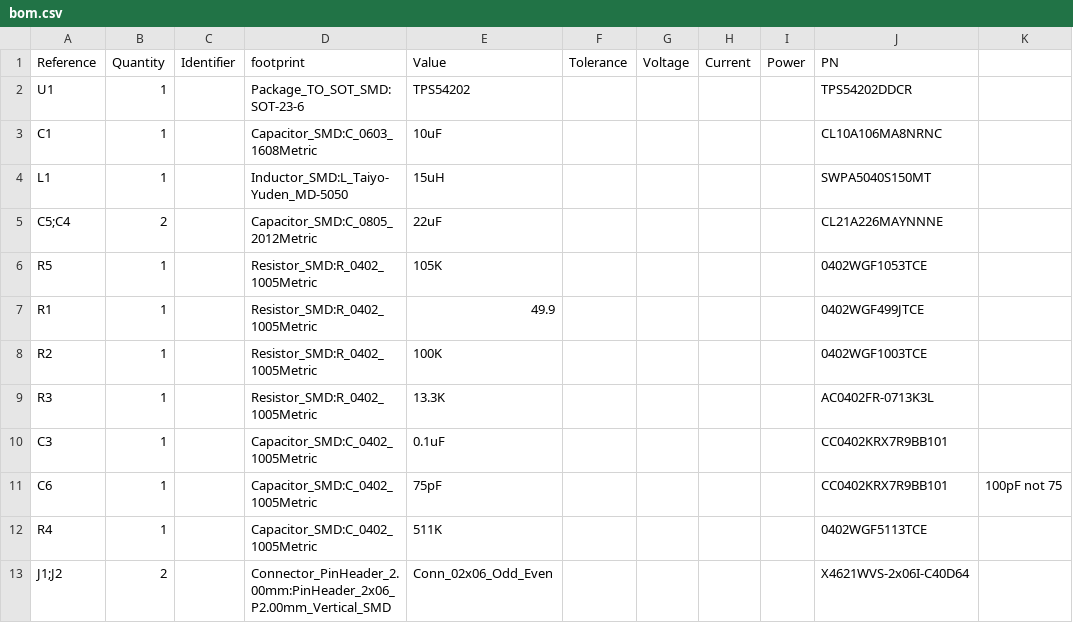
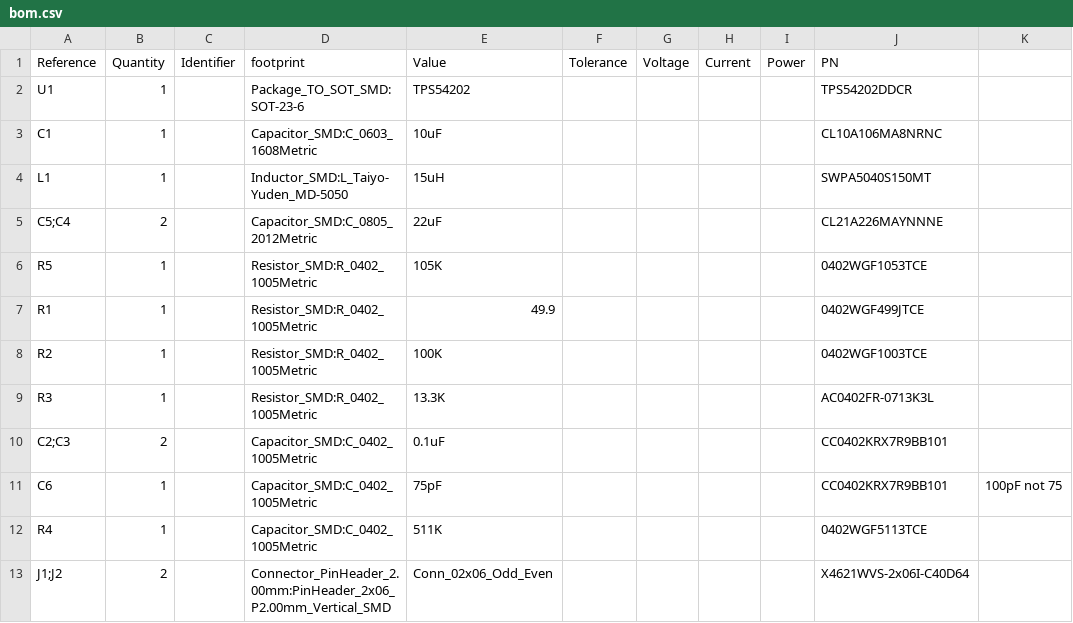
Before and after one commit to vlvassilev/powermod-54260, a CSV file: bom.csv, drawn as a sheet.

```diff
--- a/bom.csv
+++ b/bom.csv
@@ -9,3 +9,3 @@ R2,1,,Resistor_SMD:R_0402_1005Metric,100K,,,,,0402WGF1003TCE,
 R3,1,,Resistor_SMD:R_0402_1005Metric,13.3K,,,,,AC0402FR-0713K3L,
-C3,1,,Capacitor_SMD:C_0402_1005Metric,0.1uF,,,,,CC0402KRX7R9BB101,
+C2;C3,2,,Capacitor_SMD:C_0402_1005Metric,0.1uF,,,,,CC0402KRX7R9BB101,
 C6,1,,Capacitor_SMD:C_0402_1005Metric,75pF,,,,,CC0402KRX7R9BB101,100pF not 75
```
Also changed, not shown: jlcpcb/bom.csv, jlcpcb/cpl.csv, 3 other files.
